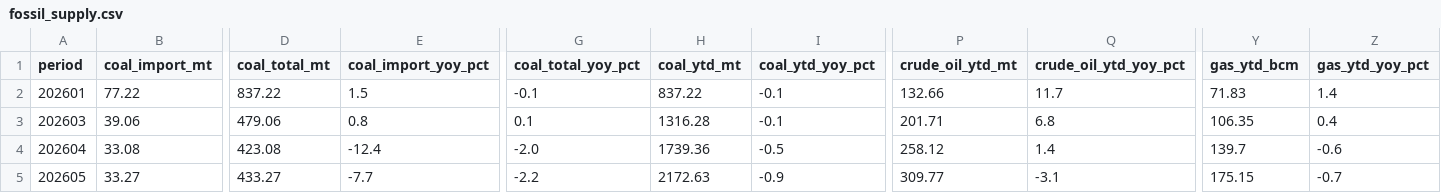
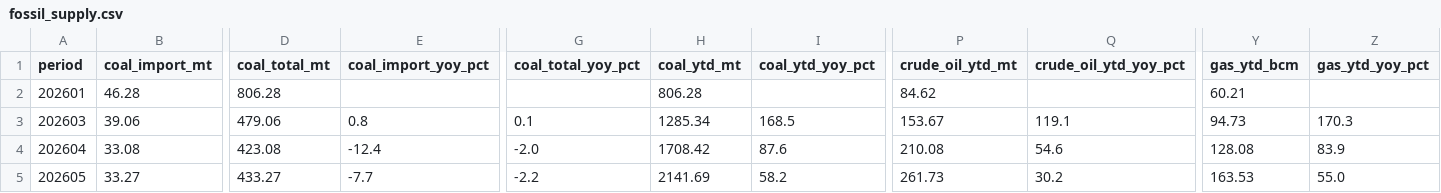
Before and after one commit to DoiEnnoson/china-energy-monitor, a CSV file: data/combined/fossil_supply.csv, drawn as a sheet; only a part is shown, gaps mark what is left out; the diff covers the shown part only; the diff names each change by its address in the sheet, - before the commit and + after, or states it on an @@ line.

```diff
--- a/data/combined/fossil_supply.csv
+++ b/data/combined/fossil_supply.csv
-B2 (coal_import_mt): 77.22
+B2 (coal_import_mt): 46.28
-D2 (coal_total_mt): 837.22
+D2 (coal_total_mt): 806.28
-E2 (coal_import_yoy_pct): 1.5
+E2 (coal_import_yoy_pct): (empty)
-G2 (coal_total_yoy_pct): -0.1
+G2 (coal_total_yoy_pct): (empty)
-H2 (coal_ytd_mt): 837.22
+H2 (coal_ytd_mt): 806.28
-I2 (coal_ytd_yoy_pct): -0.1
+I2 (coal_ytd_yoy_pct): (empty)
-P2 (crude_oil_ytd_mt): 132.66
+P2 (crude_oil_ytd_mt): 84.62
-Q2 (crude_oil_ytd_yoy_pct): 11.7
+Q2 (crude_oil_ytd_yoy_pct): (empty)
-Y2 (gas_ytd_bcm): 71.83
+Y2 (gas_ytd_bcm): 60.21
-Z2 (gas_ytd_yoy_pct): 1.4
+Z2 (gas_ytd_yoy_pct): (empty)
-H3 (coal_ytd_mt): 1316.28
+H3 (coal_ytd_mt): 1285.34
-I3 (coal_ytd_yoy_pct): -0.1
+I3 (coal_ytd_yoy_pct): 168.5
-P3 (crude_oil_ytd_mt): 201.71
+P3 (crude_oil_ytd_mt): 153.67
-Q3 (crude_oil_ytd_yoy_pct): 6.8
+Q3 (crude_oil_ytd_yoy_pct): 119.1
-Y3 (gas_ytd_bcm): 106.35
+Y3 (gas_ytd_bcm): 94.73
-Z3 (gas_ytd_yoy_pct): 0.4
+Z3 (gas_ytd_yoy_pct): 170.3
-H4 (coal_ytd_mt): 1739.36
+H4 (coal_ytd_mt): 1708.42
-I4 (coal_ytd_yoy_pct): -0.5
+I4 (coal_ytd_yoy_pct): 87.6
-P4 (crude_oil_ytd_mt): 258.12
+P4 (crude_oil_ytd_mt): 210.08
-Q4 (crude_oil_ytd_yoy_pct): 1.4
+Q4 (crude_oil_ytd_yoy_pct): 54.6
-Y4 (gas_ytd_bcm): 139.7
+Y4 (gas_ytd_bcm): 128.08
-Z4 (gas_ytd_yoy_pct): -0.6
+Z4 (gas_ytd_yoy_pct): 83.9
-H5 (coal_ytd_mt): 2172.63
+H5 (coal_ytd_mt): 2141.69
-I5 (coal_ytd_yoy_pct): -0.9
+I5 (coal_ytd_yoy_pct): 58.2
-P5 (crude_oil_ytd_mt): 309.77
+P5 (crude_oil_ytd_mt): 261.73
-Q5 (crude_oil_ytd_yoy_pct): -3.1
+Q5 (crude_oil_ytd_yoy_pct): 30.2
-Y5 (gas_ytd_bcm): 175.15
+Y5 (gas_ytd_bcm): 163.53
-Z5 (gas_ytd_yoy_pct): -0.7
+Z5 (gas_ytd_yoy_pct): 55.0
```
Also changed, not shown: 21 edited cells elsewhere in this file, data/combined/energy_balance.csv.
